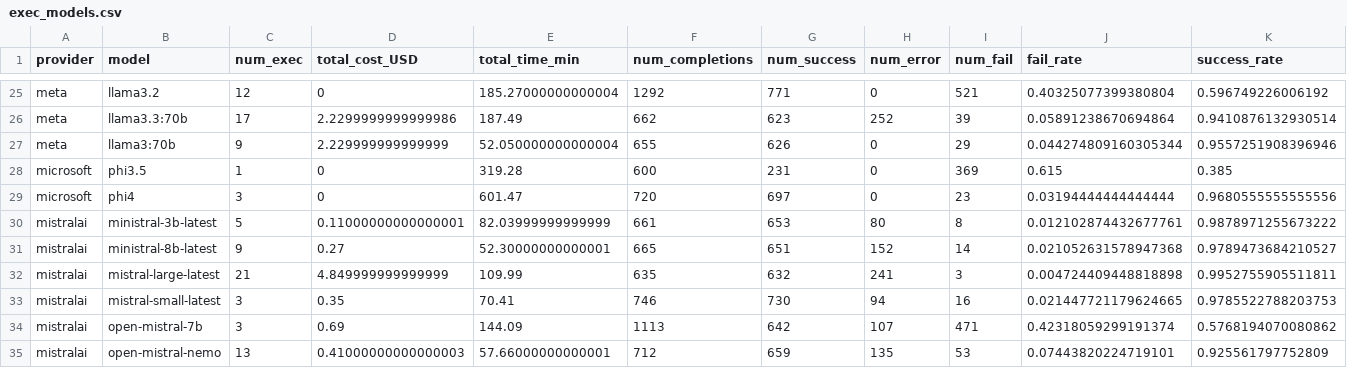
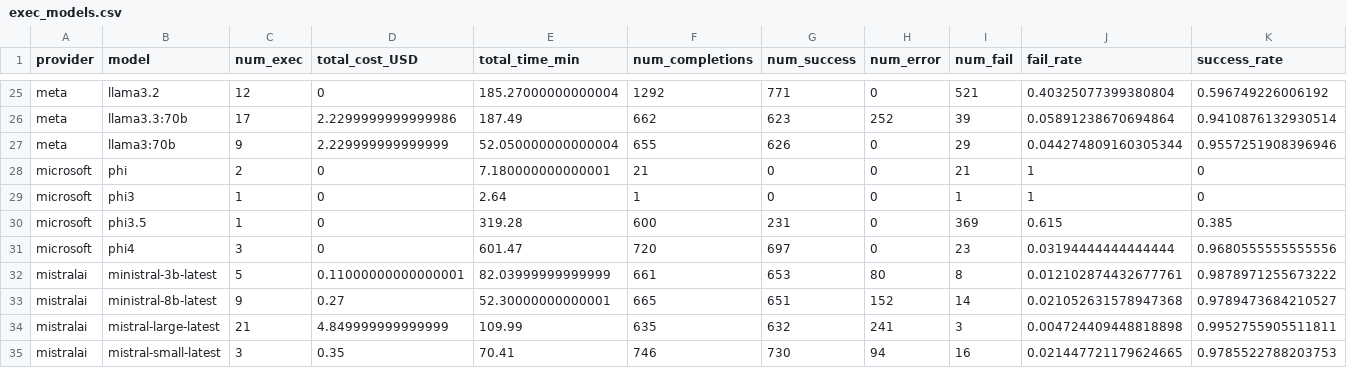
Before and after one commit to gumbelino/drillm, a CSV file: analysis/exec_models.csv, drawn as a sheet; only a part is shown, gaps mark what is left out; the shorter side is filled out with more unchanged rows; rows hold the shown columns only; the diff names each change by its address in the sheet, - before the commit and + after, or states it on an @@ line.

```diff
--- a/analysis/exec_models.csv
+++ b/analysis/exec_models.csv
+row 28: microsoft | phi | 2 | 0 | 7.180000000000001 | 21 | 0 | 0 | 21 | 1 | 0
+row 29: microsoft | phi3 | 1 | 0 | 2.64 | 1 | 0 | 0 | 1 | 1 | 0
```
Also changed, not shown: analysis/data_left.csv, analysis/exec_surveys.csv, 42 other files.
